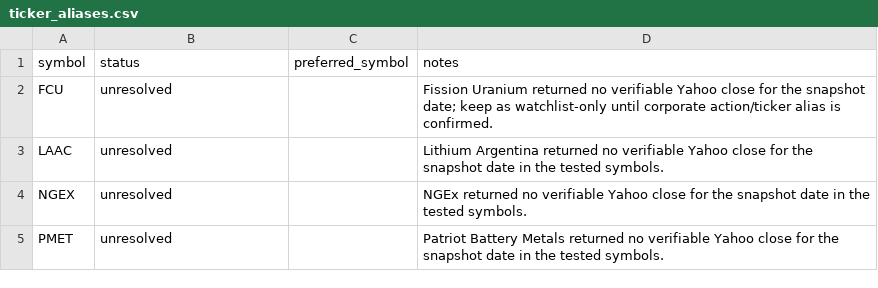
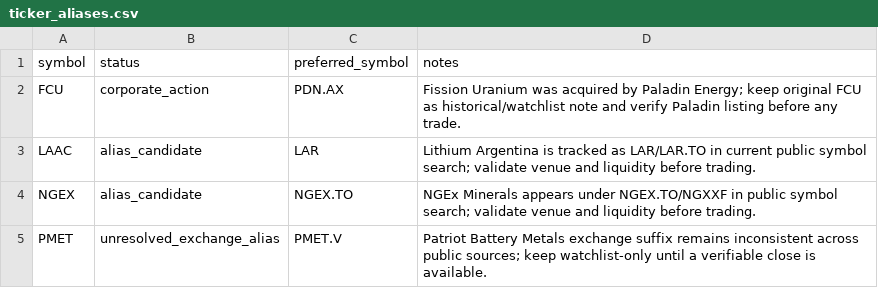
Before and after one commit to FaberMach/AQRL-SMP_Allocation, a CSV file: analysis_outputs/ticker_aliases.csv, drawn as a sheet.

```diff
--- a/analysis_outputs/ticker_aliases.csv
+++ b/analysis_outputs/ticker_aliases.csv
@@ -1,5 +1,5 @@
 symbol,status,preferred_symbol,notes
-FCU,unresolved,,Fission Uranium returned no verifiable Yahoo close for the snapshot date; keep as watchlist-only until corporate action/ticker alias is confirmed.
-LAAC,unresolved,,Lithium Argentina returned no verifiable Yahoo close for the snapshot date in the tested symbols.
-NGEX,unresolved,,NGEx returned no verifiable Yahoo close for the snapshot date in the tested symbols.
-PMET,unresolved,,Patriot Battery Metals returned no verifiable Yahoo close for the snapshot date in the tested symbols.
+FCU,corporate_action,PDN.AX,Fission Uranium was acquired by Paladin Energy; keep original FCU as historical/watchlist note and verify Paladin listing before any trade.
+LAAC,alias_candidate,LAR,Lithium Argentina is tracked as LAR/LAR.TO in current public symbol search; validate venue and liquidity before trading.
+NGEX,alias_candidate,NGEX.TO,NGEx Minerals appears under NGEX.TO/NGXXF in public symbol search; validate venue and liquidity before trading.
+PMET,unresolved_exchange_alias,PMET.V,Patriot Battery Metals exchange suffix remains inconsistent across public sources; keep watchlist-only until a verifiable close is available.
```
Also changed, not shown: analysis_outputs/market_prices_audit.csv, analysis_outputs/prices_2026-06-01.csv, 51 other files.
